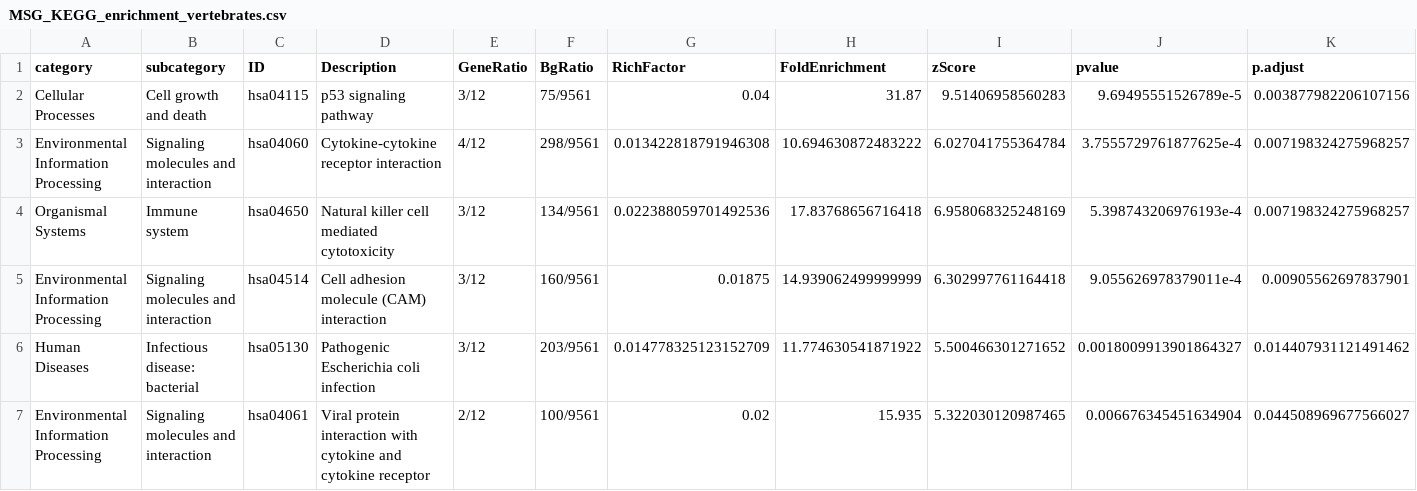
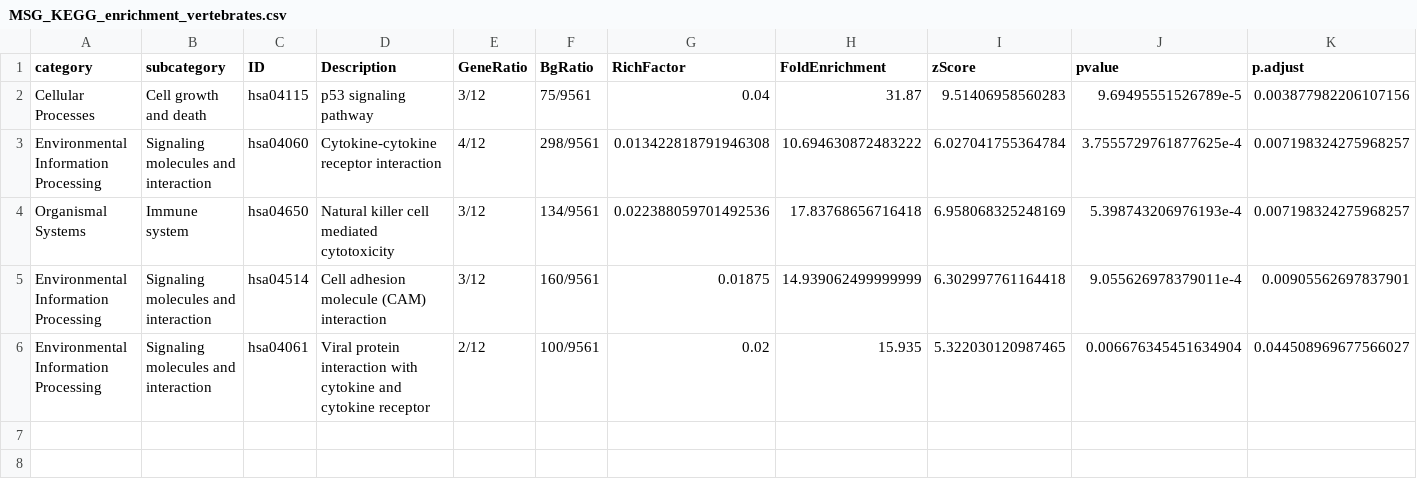
Before and after one commit to dalmolingroup/metastasisevolution, a CSV file: results/paper_data/MSG_KEGG_enrichment_vertebrates.csv, drawn as a sheet; only a part is shown; rows hold the shown columns only; the diff names each change by its address in the sheet, - before the commit and + after, or states it on an @@ line.

```diff
--- a/results/paper_data/MSG_KEGG_enrichment_vertebrates.csv
+++ b/results/paper_data/MSG_KEGG_enrichment_vertebrates.csv
-row 6: Human Diseases | Infectious disease: bacterial | hsa05130 | Pathogenic Escherichia coli infection | 3/12 | 203/9561 | 0.014778325123152709 | 11.774630541871922 | 5.500466301271652 | 0.0018009913901864327 | 0.014407931121491462
```
Also changed, not shown: results/orthology_data/MSG_nodelist_grouped.csv, results/paper_data/MSG_KEGG_enrichment_combined.csv, 37 other files.
